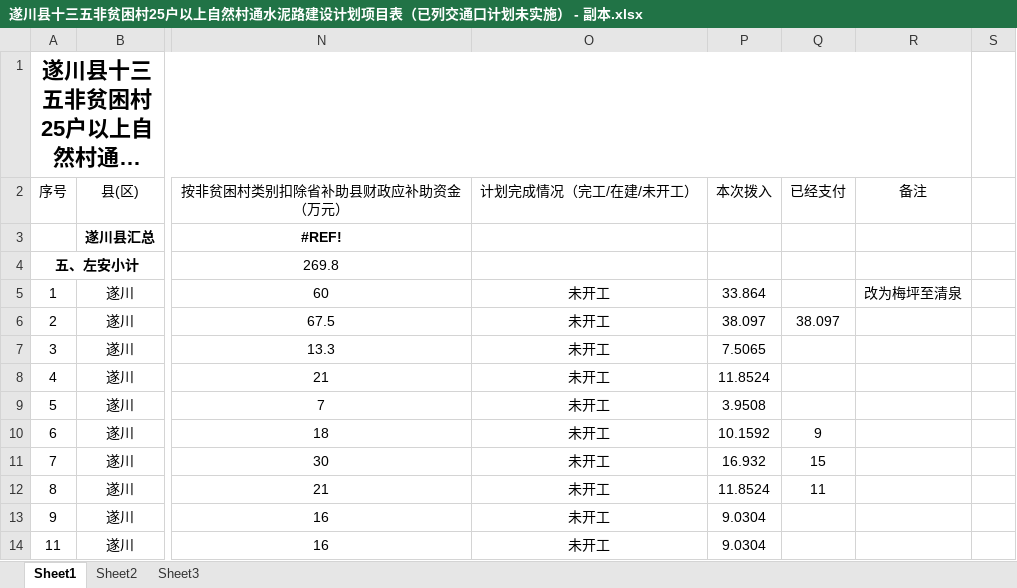
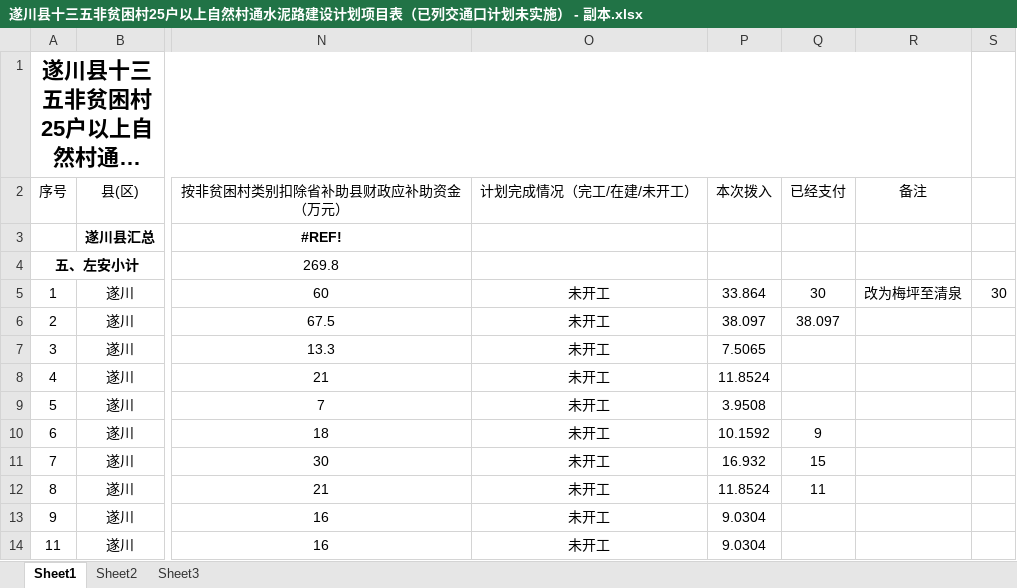
Before and after one commit to tawenxi/account, an Excel workbook: public/excel/遂川县十三五非贫困村25户以上自然村通水泥路建设计划项目表（已列交通口计划未实施） - 副本.xlsx, sheet Sheet1, drawn as a sheet; only a part is shown, gaps mark what is left out; long unchanged cells end in …; values as stored, in another font and other column widths than the file's, no borders; the diff names each change by its address in the sheet, - before the commit and + after, or states it on an @@ line.

```diff
--- a/public/excel/遂川县十三五非贫困村25户以上自然村通水泥路建设计划项目表（已列交通口计划未实施） - 副本.xlsx (sheet Sheet1)
+++ b/public/excel/遂川县十三五非贫困村25户以上自然村通水泥路建设计划项目表（已列交通口计划未实施） - 副本.xlsx (sheet Sheet1)
-Q5 (已经支付): (empty)
+Q5 (已经支付): 30
-S5: (empty)
+S5: 30
```
Also changed, not shown: public/excel/遂川县贫困村2018年基础设施扶贫项目补助资金拨付表（附表1-6）.xlsx, 7 other files.
